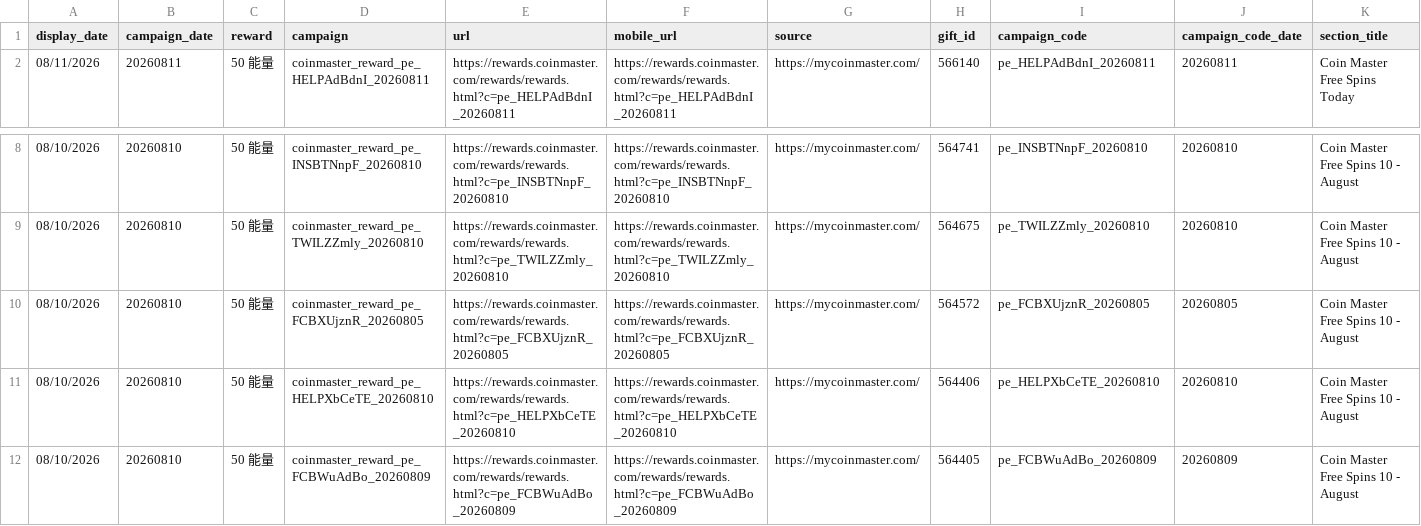
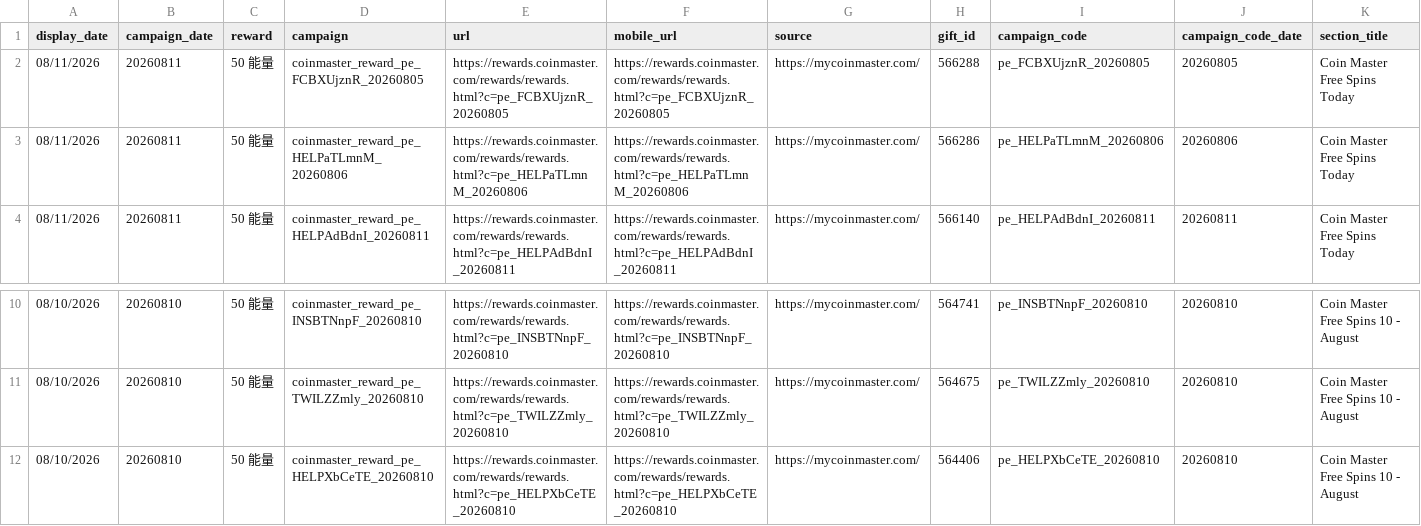
Before and after one commit to Der46/coin_fetch, a CSV file: output/coinmaster_rewards.csv, drawn as a sheet; only a part is shown, gaps mark what is left out; the shorter side is filled out with more unchanged rows; removed rows and columns are numbered as before the commit, all else as after; rows hold the shown columns only; the diff names each change by its address in the sheet, - before the commit and + after, or states it on an @@ line.

```diff
--- a/output/coinmaster_rewards.csv
+++ b/output/coinmaster_rewards.csv
+row 2: 08/11/2026 | 20260811 | 50 能量 | coinmaster_reward_pe_FCBXUjznR_20260805 | https://rewards.coinmaster.com/rewards/rewards.html?c=pe_FCBXUjznR_20260805 | https://rewards.coinmaster.com/rewards/rewards.html?c=pe_FCBXUjznR_20260805 | https://mycoinmaster.com/ | 566288 | pe_FCBXUjznR_20260805 | 20260805 | Coin Master Free Spins Today
+row 3: 08/11/2026 | 20260811 | 50 能量 | coinmaster_reward_pe_HELPaTLmnM_20260806 | https://rewards.coinmaster.com/rewards/rewards.html?c=pe_HELPaTLmnM_20260806 | https://rewards.coinmaster.com/rewards/rewards.html?c=pe_HELPaTLmnM_20260806 | https://mycoinmaster.com/ | 566286 | pe_HELPaTLmnM_20260806 | 20260806 | Coin Master Free Spins Today
-row 10: 08/10/2026 | 20260810 | 50 能量 | coinmaster_reward_pe_FCBXUjznR_20260805 | https://rewards.coinmaster.com/rewards/rewards.html?c=pe_FCBXUjznR_20260805 | https://rewards.coinmaster.com/rewards/rewards.html?c=pe_FCBXUjznR_20260805 | https://mycoinmaster.com/ | 564572 | pe_FCBXUjznR_20260805 | 20260805 | Coin Master Free Spins 10 - August
```
Also changed, not shown: 4 other files.
